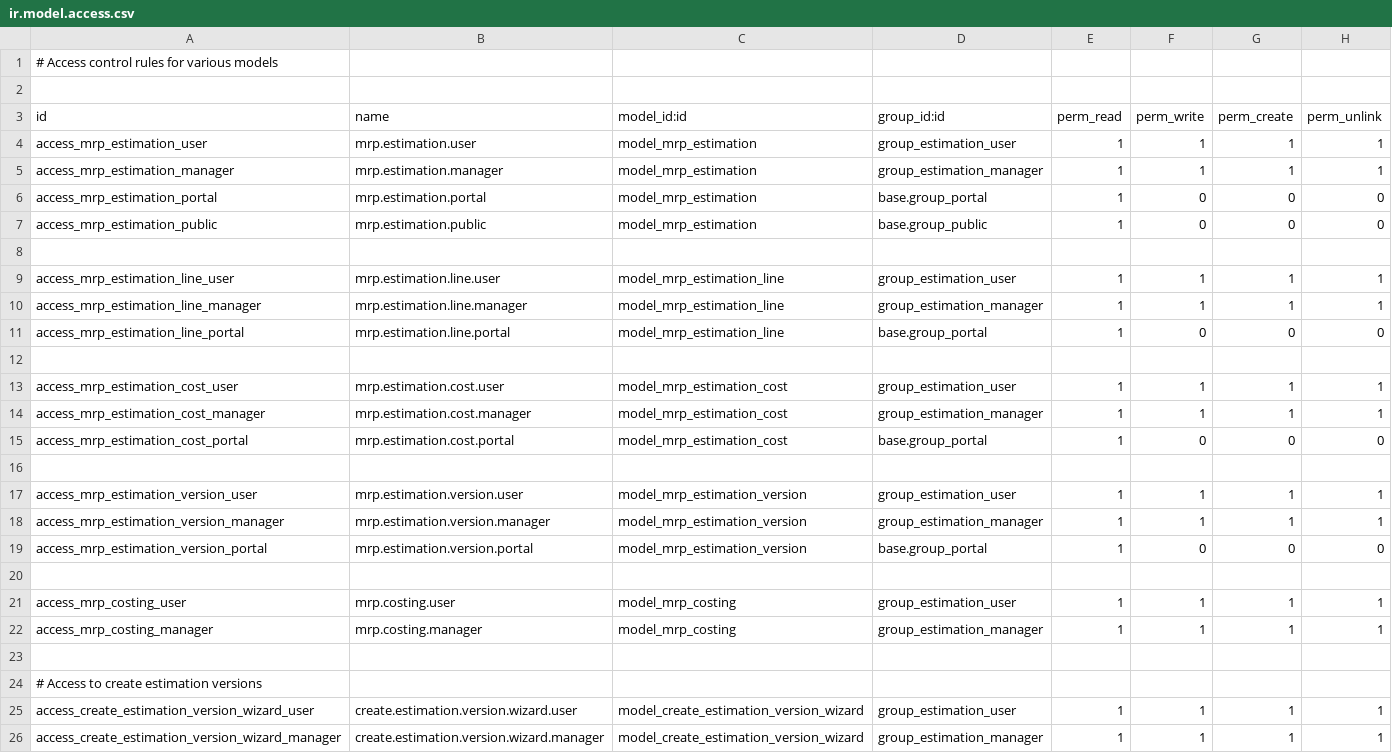
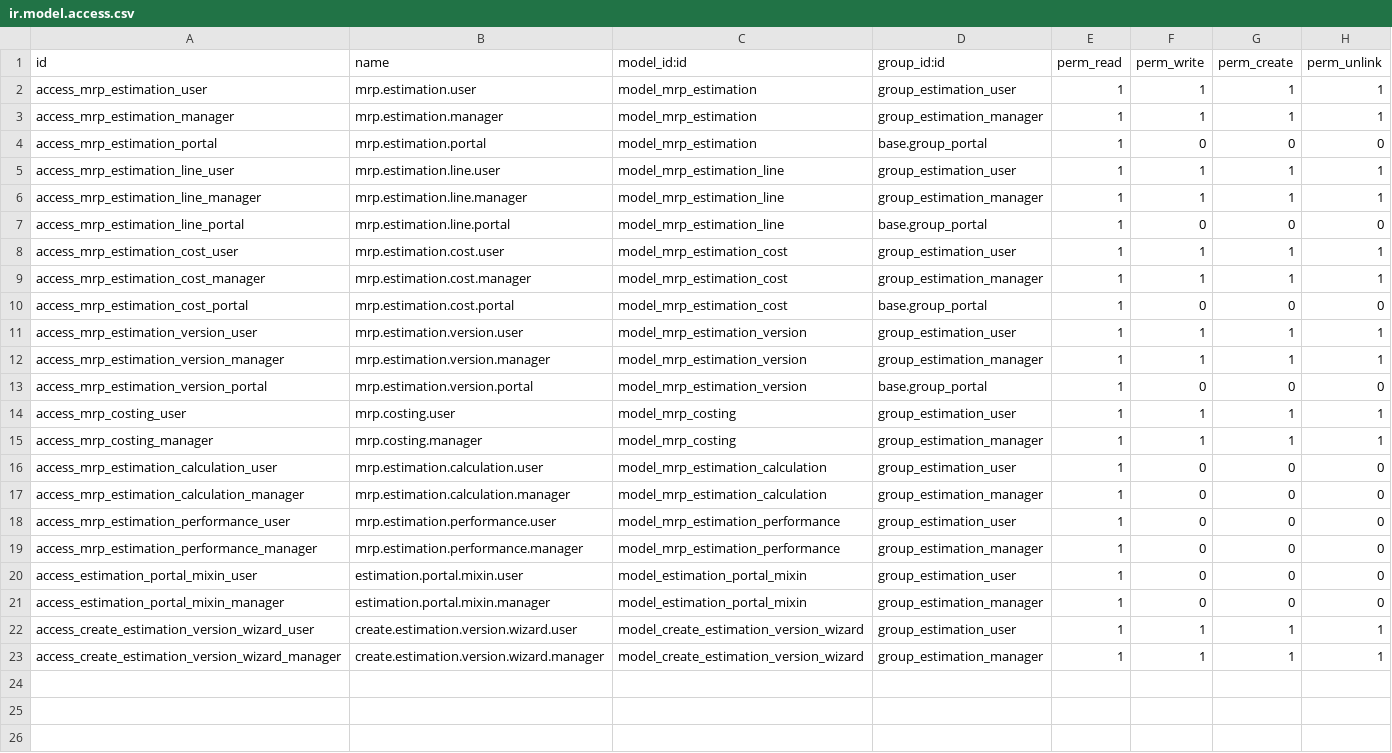
Before and after one commit to Shauryainfotech-glitch/Shaurya-Infotech, a CSV file: customs/addons/mrp_estimation/security/ir.model.access.csv, drawn as a sheet; removed rows and columns are numbered as before the commit, all else as after; the diff names each change by its address in the sheet, - before the commit and + after, or states it on an @@ line.

```diff
--- a/customs/addons/mrp_estimation/security/ir.model.access.csv
+++ b/customs/addons/mrp_estimation/security/ir.model.access.csv
-row 1: # Access control rules for various models
-row 2: (empty)
-row 7: access_mrp_estimation_public | mrp.estimation.public | model_mrp_estimation | base.group_public | 1 | 0 | 0 | 0
-row 8: (empty)
-row 12: (empty)
-row 16: (empty)
-row 20: (empty)
-row 16: (empty)
+row 16: access_mrp_estimation_calculation_user | mrp.estimation.calculation.user | model_mrp_estimation_calculation | group_estimation_user | 1 | 0 | 0 | 0
-row 24: # Access to create estimation versions
+row 17: access_mrp_estimation_calculation_manager | mrp.estimation.calculation.manager | model_mrp_estimation_calculation | group_estimation_manager | 1 | 0 | 0 | 0
+row 18: access_mrp_estimation_performance_user | mrp.estimation.performance.user | model_mrp_estimation_performance | group_estimation_user | 1 | 0 | 0 | 0
+row 19: access_mrp_estimation_performance_manager | mrp.estimation.performance.manager | model_mrp_estimation_performance | group_estimation_manager | 1 | 0 | 0 | 0
+row 20: access_estimation_portal_mixin_user | estimation.portal.mixin.user | model_estimation_portal_mixin | group_estimation_user | 1 | 0 | 0 | 0
+row 21: access_estimation_portal_mixin_manager | estimation.portal.mixin.manager | model_estimation_portal_mixin | group_estimation_manager | 1 | 0 | 0 | 0
```
Also changed, not shown: 3 other files.
